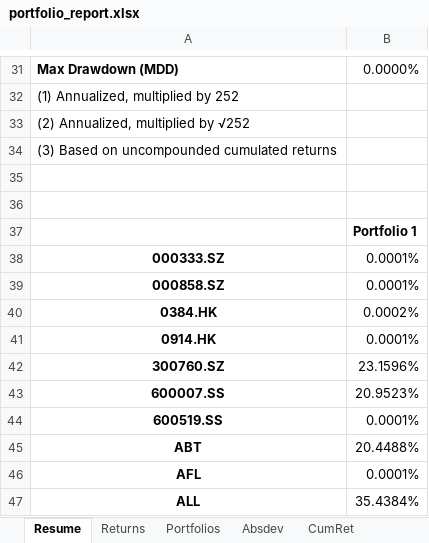
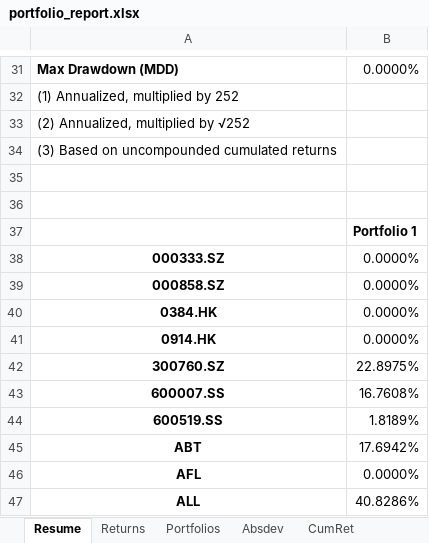
Before and after one commit to aliencaocao/wharton-comp, an Excel workbook: portfolio_report.xlsx, sheet Resume, drawn as a sheet; only a part is shown, gaps mark what is left out; values as stored, in another font and other column widths than the file's, no borders; the diff names each change by its address in the sheet, - before the commit and + after, or states it on an @@ line.

```diff
--- a/portfolio_report.xlsx (sheet Resume)
+++ b/portfolio_report.xlsx (sheet Resume)
-B38:B39: 0.0001%
+B38:B39: 0.0000%
-B40: 0.0002%
+B40: 0.0000%
-B41: 0.0001%
+B41: 0.0000%
-B42: 23.1596%
+B42: 22.8975%
-B43: 20.9523%
+B43: 16.7608%
-B44: 0.0001%
+B44: 1.8189%
-B45: 20.4488%
+B45: 17.6942%
-B46: 0.0001%
+B46: 0.0000%
-B47: 35.4384%
+B47: 40.8286%
```
Also changed, not shown: sheet Returns, sheet CumRet, sheet Drawdown, sheet devBelowTarget, sheet Absdev, sheet devBelowMean, 1 more sheet, 1 other file.
